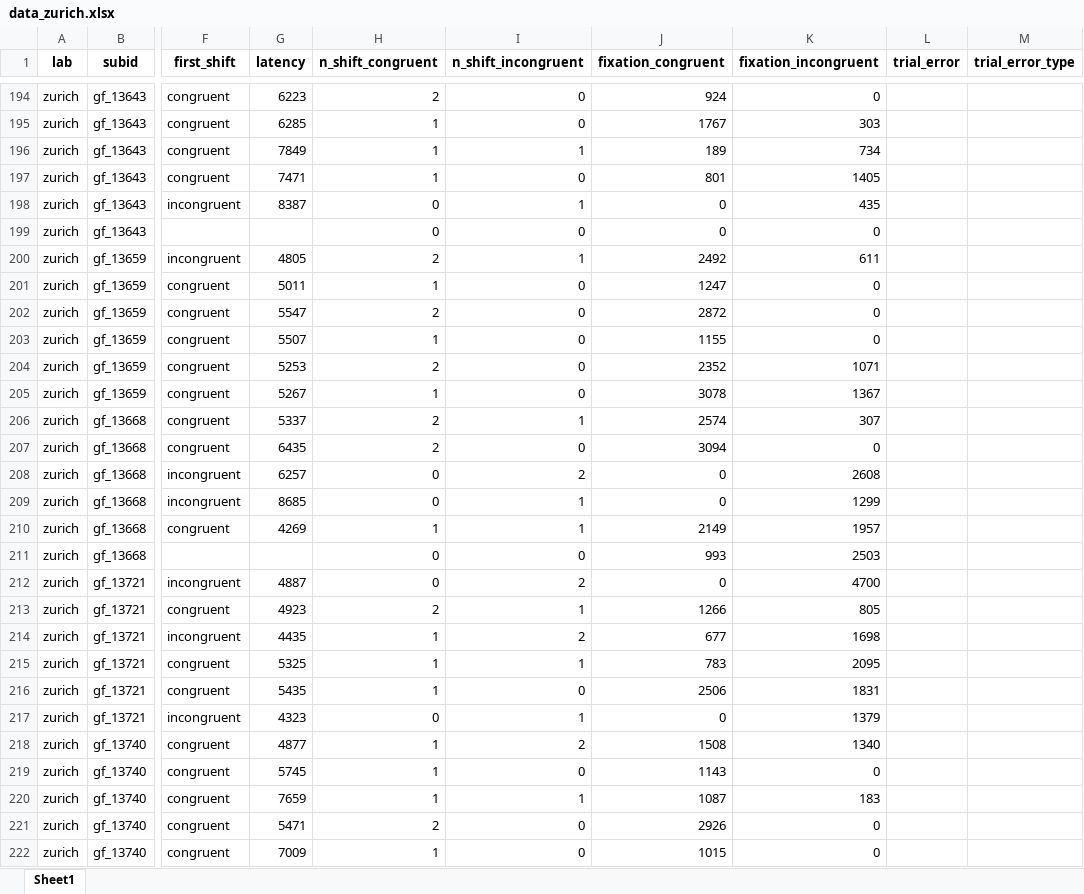
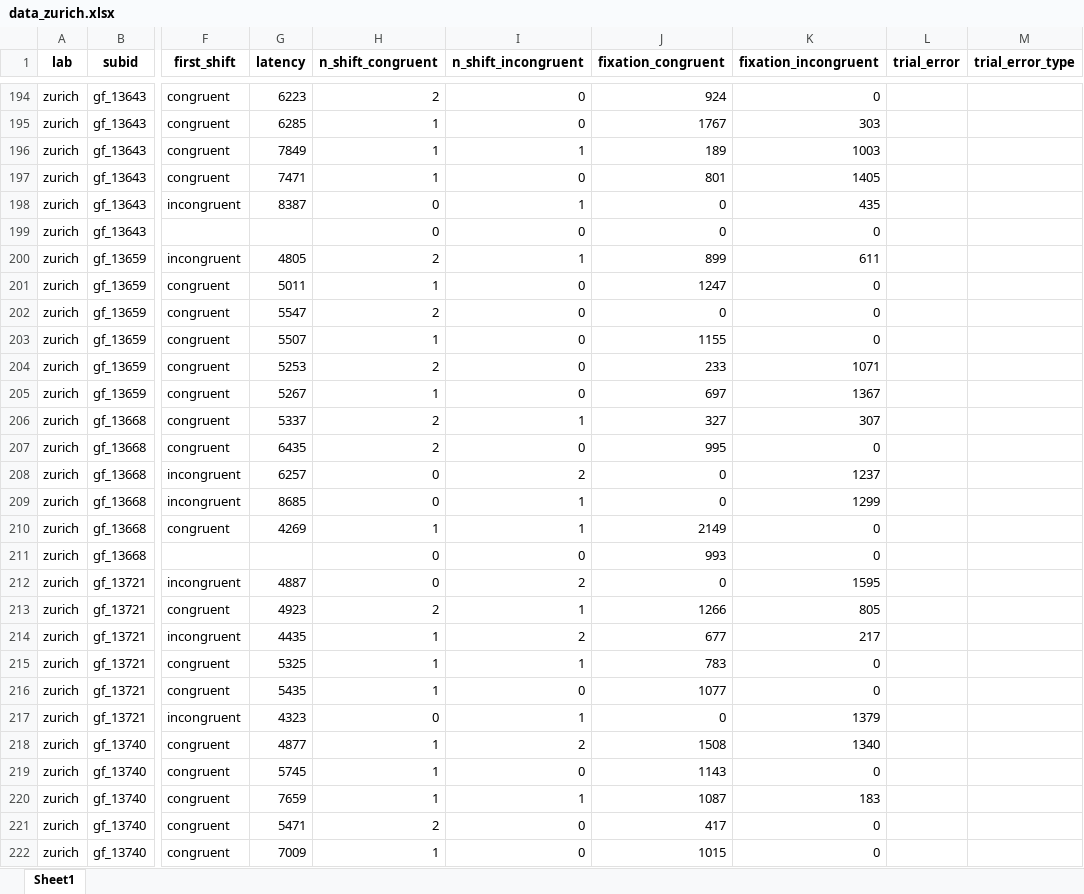
Before and after one commit to kristabh/gaze-following-analysis, an Excel workbook: processed_data/data_gazepath/data_zurich.xlsx, sheet Sheet1, drawn as a sheet; only a part is shown, gaps mark what is left out; values as stored, in another font and other column widths than the file's, no borders; the diff covers the shown part only; the diff names each change by its address in the sheet, - before the commit and + after, or states it on an @@ line.

```diff
--- a/processed_data/data_gazepath/data_zurich.xlsx (sheet Sheet1)
+++ b/processed_data/data_gazepath/data_zurich.xlsx (sheet Sheet1)
-K196 (fixation_incongruent): 734
+K196 (fixation_incongruent): 1003
-J200 (fixation_congruent): 2492
+J200 (fixation_congruent): 899
-J202 (fixation_congruent): 2872
+J202 (fixation_congruent): 0
-J204 (fixation_congruent): 2352
+J204 (fixation_congruent): 233
-J205 (fixation_congruent): 3078
+J205 (fixation_congruent): 697
-J206 (fixation_congruent): 2574
+J206 (fixation_congruent): 327
-J207 (fixation_congruent): 3094
+J207 (fixation_congruent): 995
-K208 (fixation_incongruent): 2608
+K208 (fixation_incongruent): 1237
-K210 (fixation_incongruent): 1957
+K210 (fixation_incongruent): 0
-K211 (fixation_incongruent): 2503
+K211 (fixation_incongruent): 0
-K212 (fixation_incongruent): 4700
+K212 (fixation_incongruent): 1595
-K214 (fixation_incongruent): 1698
+K214 (fixation_incongruent): 217
-K215 (fixation_incongruent): 2095
+K215 (fixation_incongruent): 0
-J216 (fixation_congruent): 2506
+J216 (fixation_congruent): 1077
-K216 (fixation_incongruent): 1831
+K216 (fixation_incongruent): 0
-J221 (fixation_congruent): 2926
+J221 (fixation_congruent): 417
```
Also changed, not shown: 226 edited cells elsewhere in this sheet, processed_data/data_gazepath/data_NUS.xlsx, processed_data/data_gazepath/data_UPF-Barcelona.xlsx, 7 other files.
